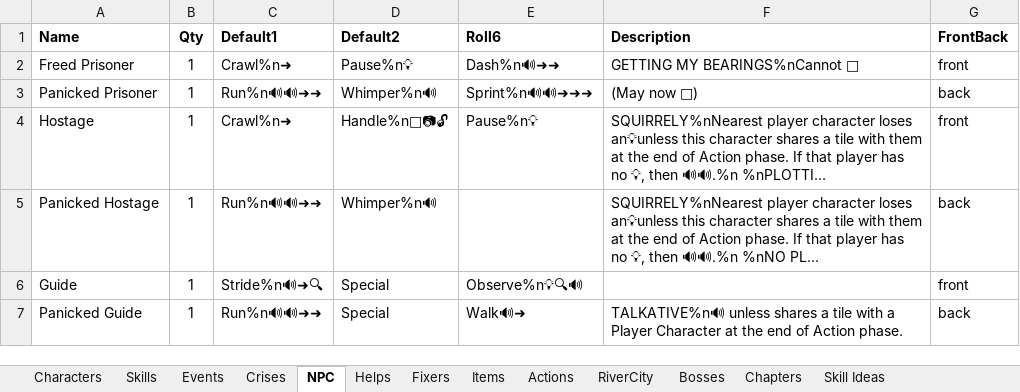
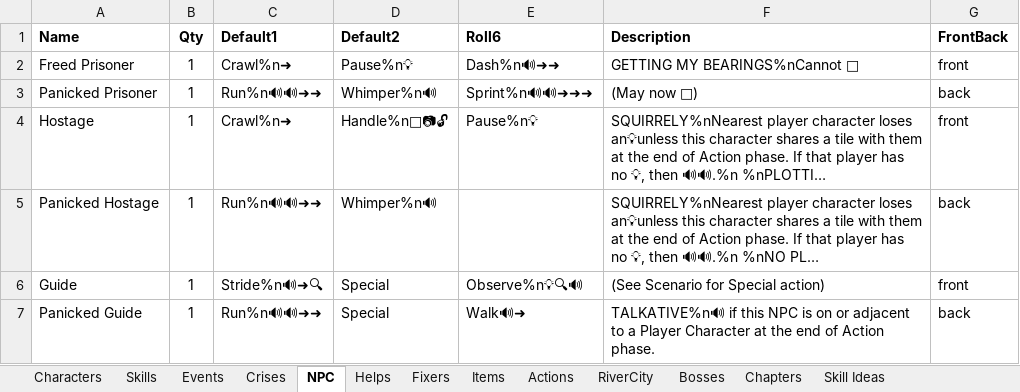
Before and after one commit to andymeneely/project-timber-wolf, an Excel workbook: data/data.xlsx, sheet NPC, drawn as a sheet; long unchanged cells end in …; values as stored, in another font and other column widths than the file's, no borders; the diff names each change by its address in the sheet, - before the commit and + after, or states it on an @@ line.

```diff
--- a/data/data.xlsx (sheet NPC)
+++ b/data/data.xlsx (sheet NPC)
-F6 (Description): (empty)
+F6 (Description): (See Scenario for Special action)
-F7 (Description): TALKATIVE%n🔊 unless shares a tile with a Player…
+F7 (Description): TALKATIVE%n🔊 if this NPC is on or adjacent to a Player…
```
Also changed, not shown: sheet Fixers, sheet Events, data/playtesting.xlsx, 8 other files.
